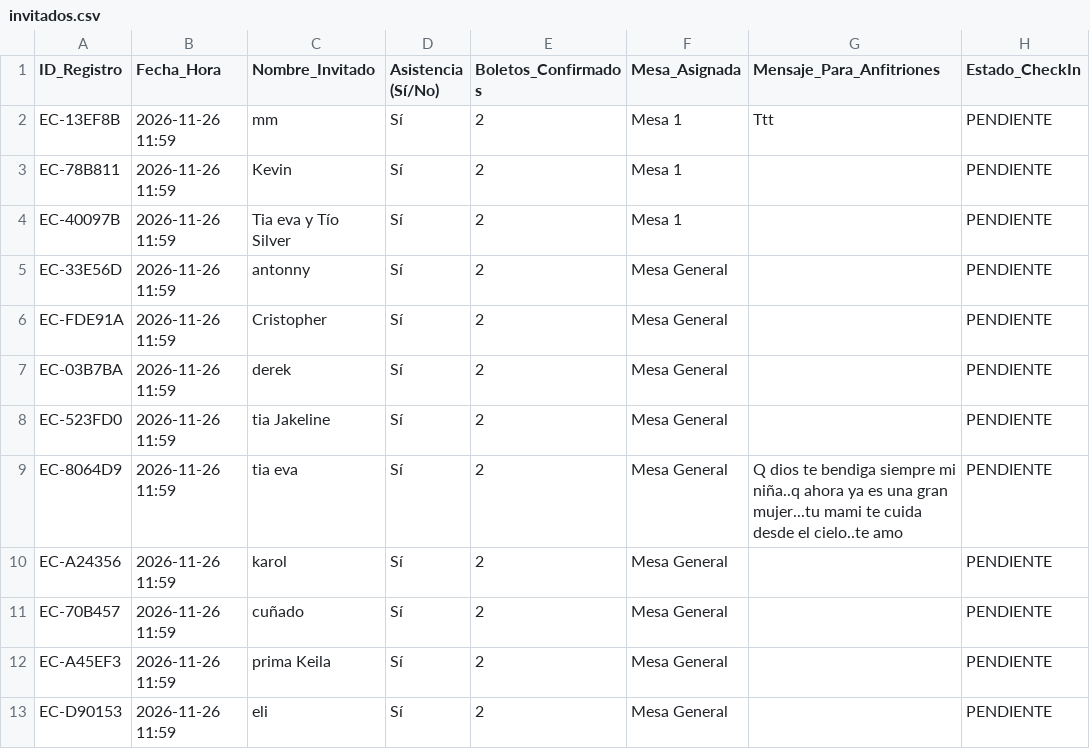
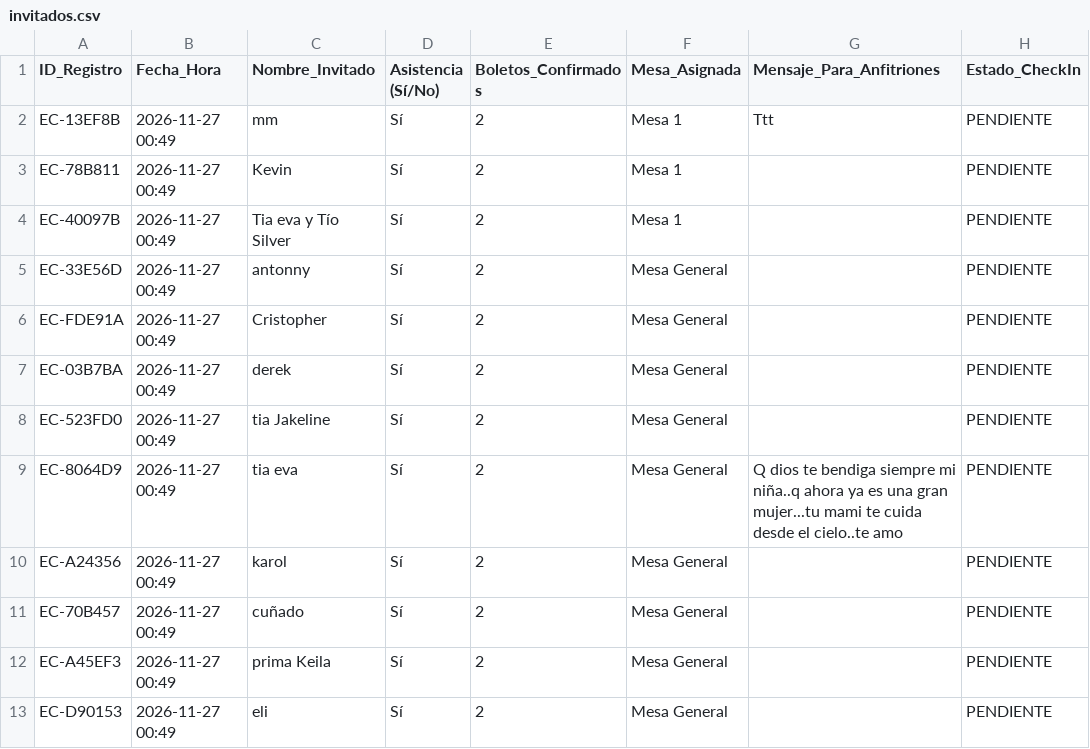
Before and after one commit to eventcraft-ai/invitations, a CSV file: cumpleanos-de-camila-6d83e4/invitados.csv, drawn as a sheet.

Commit message:
Update Guest Excel (cumpleanos-de-camila-6d83e4): 12 families

```diff
--- a/cumpleanos-de-camila-6d83e4/invitados.csv
+++ b/cumpleanos-de-camila-6d83e4/invitados.csv
@@ -1,13 +1,13 @@
 ID_Registro,Fecha_Hora,Nombre_Invitado,Asistencia (Sí/No),Boletos_Confirmados,Mesa_Asignada,Mensaje_Para_Anfitriones,Estado_CheckIn
-"EC-13EF8B","2026-11-26 11:59","mm","Sí",2,"Mesa 1","Ttt","PENDIENTE"
-"EC-78B811","2026-11-26 11:59","Kevin","Sí",2,"Mesa 1","","PENDIENTE"
-"EC-40097B","2026-11-26 11:59","Tia eva y Tío Silver","Sí",2,"Mesa 1","","PENDIENTE"
-"EC-33E56D","2026-11-26 11:59","antonny","Sí",2,"Mesa General","","PENDIENTE"
-"EC-FDE91A","2026-11-26 11:59","Cristopher","Sí",2,"Mesa General","","PENDIENTE"
-"EC-03B7BA","2026-11-26 11:59","derek","Sí",2,"Mesa General","","PENDIENTE"
-"EC-523FD0","2026-11-26 11:59","tia Jakeline","Sí",2,"Mesa General","","PENDIENTE"
-"EC-8064D9","2026-11-26 11:59","tia eva","Sí",2,"Mesa General","Q dios te bendiga siempre mi niña..q ahora ya es una gran mujer...tu mami te cuida desde el cielo..te amo","PENDIENTE"
-"EC-A24356","2026-11-26 11:59","karol","Sí",2,"Mesa General","","PENDIENTE"
-"EC-70B457","2026-11-26 11:59","cuñado","Sí",2,"Mesa General","","PENDIENTE"
-"EC-A45EF3","2026-11-26 11:59","prima Keila","Sí",2,"Mesa General","","PENDIENTE"
-"EC-D90153","2026-11-26 11:59","eli","Sí",2,"Mesa General","","PENDIENTE"
+"EC-13EF8B","2026-11-27 00:49","mm","Sí",2,"Mesa 1","Ttt","PENDIENTE"
+"EC-78B811","2026-11-27 00:49","Kevin","Sí",2,"Mesa 1","","PENDIENTE"
+"EC-40097B","2026-11-27 00:49","Tia eva y Tío Silver","Sí",2,"Mesa 1","","PENDIENTE"
+"EC-33E56D","2026-11-27 00:49","antonny","Sí",2,"Mesa General","","PENDIENTE"
+"EC-FDE91A","2026-11-27 00:49","Cristopher","Sí",2,"Mesa General","","PENDIENTE"
+"EC-03B7BA","2026-11-27 00:49","derek","Sí",2,"Mesa General","","PENDIENTE"
+"EC-523FD0","2026-11-27 00:49","tia Jakeline","Sí",2,"Mesa General","","PENDIENTE"
+"EC-8064D9","2026-11-27 00:49","tia eva","Sí",2,"Mesa General","Q dios te bendiga siempre mi niña..q ahora ya es una gran mujer...tu mami te cuida desde el cielo..te amo","PENDIENTE"
+"EC-A24356","2026-11-27 00:49","karol","Sí",2,"Mesa General","","PENDIENTE"
+"EC-70B457","2026-11-27 00:49","cuñado","Sí",2,"Mesa General","","PENDIENTE"
+"EC-A45EF3","2026-11-27 00:49","prima Keila","Sí",2,"Mesa General","","PENDIENTE"
+"EC-D90153","2026-11-27 00:49","eli","Sí",2,"Mesa General","","PENDIENTE"
```
Also changed, not shown: 1 other file.
